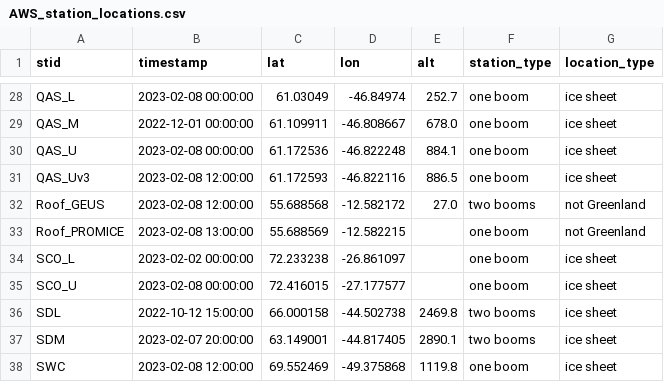
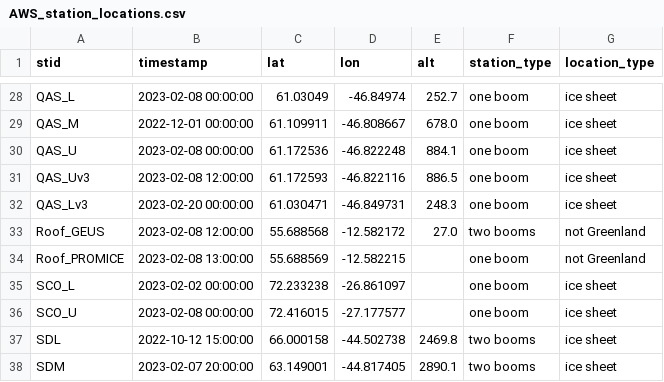
Before and after one commit to markbjerre/GEUS-Master-Thesis, a CSV file: data/new_promice/AWS_station_locations.csv, drawn as a sheet; only a part is shown, gaps mark what is left out; the shorter side is filled out with more unchanged rows.

Commit message:
data processing of hourly, daily, and monthly datasets

```diff
--- a/data/new_promice/AWS_station_locations.csv
+++ b/data/new_promice/AWS_station_locations.csv
@@ -31,2 +31,3 @@ QAS_U,2023-02-08 00:00:00,61.172536,-46.822248,884.1,one boom,ice sheet
 QAS_Uv3,2023-02-08 12:00:00,61.172593,-46.822116,886.5,one boom,ice sheet
+QAS_Lv3,2023-02-20 00:00:00,61.030471,-46.849731,248.3,one boom,ice sheet
 Roof_GEUS,2023-02-08 12:00:00,55.688568,-12.582172,27.0,two booms,not Greenland
```
Also changed, not shown: 6 other files.
